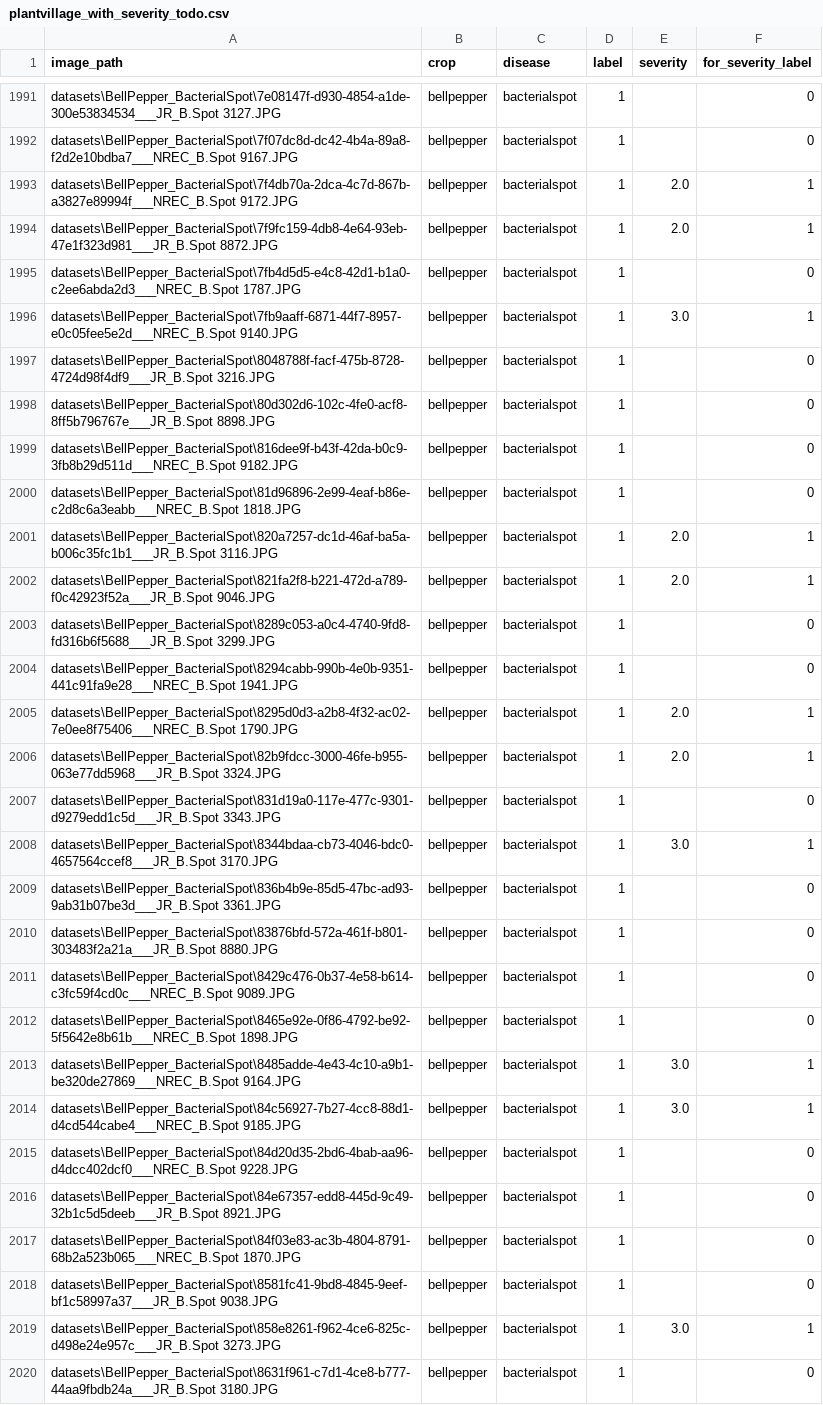
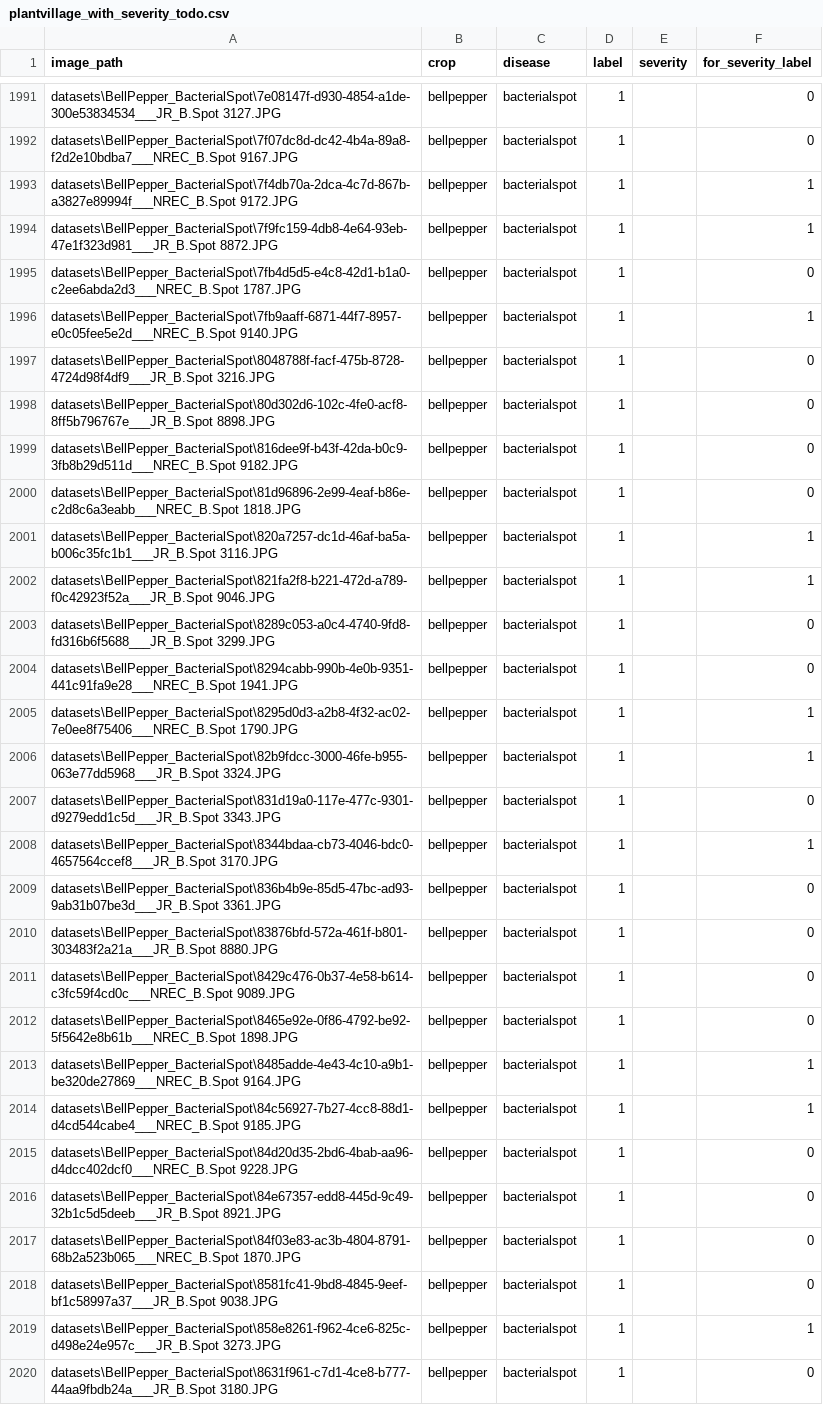
Before and after one commit to WilliamKyaww/Plant-Disease-Detection-CV, a CSV file: CSV/plantvillage_with_severity_todo.csv, drawn as a sheet; only a part is shown, gaps mark what is left out; the diff covers the shown part only.

```diff
--- a/CSV/plantvillage_with_severity_todo.csv
+++ b/CSV/plantvillage_with_severity_todo.csv
@@ -1992,6 +1992,6 @@ datasets\BellPepper_BacterialSpot\7e08147f-d930-4854-a1de-300e53834534___JR_B.Sp
 datasets\BellPepper_BacterialSpot\7f07dc8d-dc42-4b4a-89a8-f2d2e10bdba7___NREC_B.Spot 9167.JPG,bellpepper,bacterialspot,1,,0
-datasets\BellPepper_BacterialSpot\7f4db70a-2dca-4c7d-867b-a3827e89994f___NREC_B.Spot 9172.JPG,bellpepper,bacterialspot,1,2.0,1
-datasets\BellPepper_BacterialSpot\7f9fc159-4db8-4e64-93eb-47e1f323d981___JR_B.Spot 8872.JPG,bellpepper,bacterialspot,1,2.0,1
+datasets\BellPepper_BacterialSpot\7f4db70a-2dca-4c7d-867b-a3827e89994f___NREC_B.Spot 9172.JPG,bellpepper,bacterialspot,1,,1
+datasets\BellPepper_BacterialSpot\7f9fc159-4db8-4e64-93eb-47e1f323d981___JR_B.Spot 8872.JPG,bellpepper,bacterialspot,1,,1
 datasets\BellPepper_BacterialSpot\7fb4d5d5-e4c8-42d1-b1a0-c2ee6abda2d3___NREC_B.Spot 1787.JPG,bellpepper,bacterialspot,1,,0
-datasets\BellPepper_BacterialSpot\7fb9aaff-6871-44f7-8957-e0c05fee5e2d___NREC_B.Spot 9140.JPG,bellpepper,bacterialspot,1,3.0,1
+datasets\BellPepper_BacterialSpot\7fb9aaff-6871-44f7-8957-e0c05fee5e2d___NREC_B.Spot 9140.JPG,bellpepper,bacterialspot,1,,1
 datasets\BellPepper_BacterialSpot\8048788f-facf-475b-8728-4724d98f4df9___JR_B.Spot 3216.JPG,bellpepper,bacterialspot,1,,0
@@ -2000,10 +2000,10 @@ datasets\BellPepper_BacterialSpot\816dee9f-b43f-42da-b0c9-3fb8b29d511d___NREC_B.
 datasets\BellPepper_BacterialSpot\81d96896-2e99-4eaf-b86e-c2d8c6a3eabb___NREC_B.Spot 1818.JPG,bellpepper,bacterialspot,1,,0
-datasets\BellPepper_BacterialSpot\820a7257-dc1d-46af-ba5a-b006c35fc1b1___JR_B.Spot 3116.JPG,bellpepper,bacterialspot,1,2.0,1
-datasets\BellPepper_BacterialSpot\821fa2f8-b221-472d-a789-f0c42923f52a___JR_B.Spot 9046.JPG,bellpepper,bacterialspot,1,2.0,1
+datasets\BellPepper_BacterialSpot\820a7257-dc1d-46af-ba5a-b006c35fc1b1___JR_B.Spot 3116.JPG,bellpepper,bacterialspot,1,,1
+datasets\BellPepper_BacterialSpot\821fa2f8-b221-472d-a789-f0c42923f52a___JR_B.Spot 9046.JPG,bellpepper,bacterialspot,1,,1
 datasets\BellPepper_BacterialSpot\8289c053-a0c4-4740-9fd8-fd316b6f5688___JR_B.Spot 3299.JPG,bellpepper,bacterialspot,1,,0
 datasets\BellPepper_BacterialSpot\8294cabb-990b-4e0b-9351-441c91fa9e28___NREC_B.Spot 1941.JPG,bellpepper,bacterialspot,1,,0
-datasets\BellPepper_BacterialSpot\8295d0d3-a2b8-4f32-ac02-7e0ee8f75406___NREC_B.Spot 1790.JPG,bellpepper,bacterialspot,1,2.0,1
-datasets\BellPepper_BacterialSpot\82b9fdcc-3000-46fe-b955-063e77dd5968___JR_B.Spot 3324.JPG,bellpepper,bacterialspot,1,2.0,1
+datasets\BellPepper_BacterialSpot\8295d0d3-a2b8-4f32-ac02-7e0ee8f75406___NREC_B.Spot 1790.JPG,bellpepper,bacterialspot,1,,1
+datasets\BellPepper_BacterialSpot\82b9fdcc-3000-46fe-b955-063e77dd5968___JR_B.Spot 3324.JPG,bellpepper,bacterialspot,1,,1
 datasets\BellPepper_BacterialSpot\831d19a0-117e-477c-9301-d9279edd1c5d___JR_B.Spot 3343.JPG,bellpepper,bacterialspot,1,,0
-datasets\BellPepper_BacterialSpot\8344bdaa-cb73-4046-bdc0-4657564ccef8___JR_B.Spot 3170.JPG,bellpepper,bacterialspot,1,3.0,1
+datasets\BellPepper_BacterialSpot\8344bdaa-cb73-4046-bdc0-4657564ccef8___JR_B.Spot 3170.JPG,bellpepper,bacterialspot,1,,1
 datasets\BellPepper_BacterialSpot\836b4b9e-85d5-47bc-ad93-9ab31b07be3d___JR_B.Spot 3361.JPG,bellpepper,bacterialspot,1,,0
@@ -2012,4 +2012,4 @@ datasets\BellPepper_BacterialSpot\8429c476-0b37-4e58-b614-c3fc59f4cd0c___NREC_B.
 datasets\BellPepper_BacterialSpot\8465e92e-0f86-4792-be92-5f5642e8b61b___NREC_B.Spot 1898.JPG,bellpepper,bacterialspot,1,,0
-datasets\BellPepper_BacterialSpot\8485adde-4e43-4c10-a9b1-be320de27869___NREC_B.Spot 9164.JPG,bellpepper,bacterialspot,1,3.0,1
-datasets\BellPepper_BacterialSpot\84c56927-7b27-4cc8-88d1-d4cd544cabe4___NREC_B.Spot 9185.JPG,bellpepper,bacterialspot,1,3.0,1
+datasets\BellPepper_BacterialSpot\8485adde-4e43-4c10-a9b1-be320de27869___NREC_B.Spot 9164.JPG,bellpepper,bacterialspot,1,,1
+datasets\BellPepper_BacterialSpot\84c56927-7b27-4cc8-88d1-d4cd544cabe4___NREC_B.Spot 9185.JPG,bellpepper,bacterialspot,1,,1
 datasets\BellPepper_BacterialSpot\84d20d35-2bd6-4bab-aa96-d4dcc402dcf0___NREC_B.Spot 9228.JPG,bellpepper,bacterialspot,1,,0
@@ -2018,3 +2018,3 @@ datasets\BellPepper_BacterialSpot\84f03e83-ac3b-4804-8791-68b2a523b065___NREC_B.
 datasets\BellPepper_BacterialSpot\8581fc41-9bd8-4845-9eef-bf1c58997a37___JR_B.Spot 9038.JPG,bellpepper,bacterialspot,1,,0
-datasets\BellPepper_BacterialSpot\858e8261-f962-4ce6-825c-d498e24e957c___JR_B.Spot 3273.JPG,bellpepper,bacterialspot,1,3.0,1
+datasets\BellPepper_BacterialSpot\858e8261-f962-4ce6-825c-d498e24e957c___JR_B.Spot 3273.JPG,bellpepper,bacterialspot,1,,1
 datasets\BellPepper_BacterialSpot\8631f961-c7d1-4ce8-b777-44aa9fbdb24a___JR_B.Spot 3180.JPG,bellpepper,bacterialspot,1,,0
```
Also changed, not shown: 92 edited cells elsewhere in this file, 8 other files.
